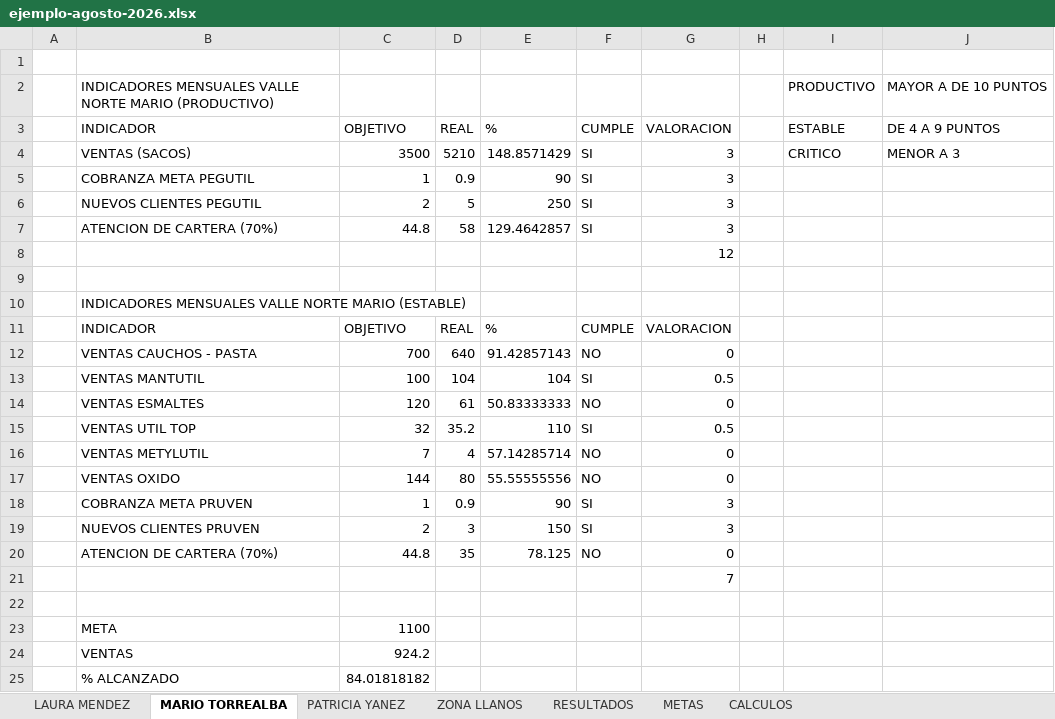
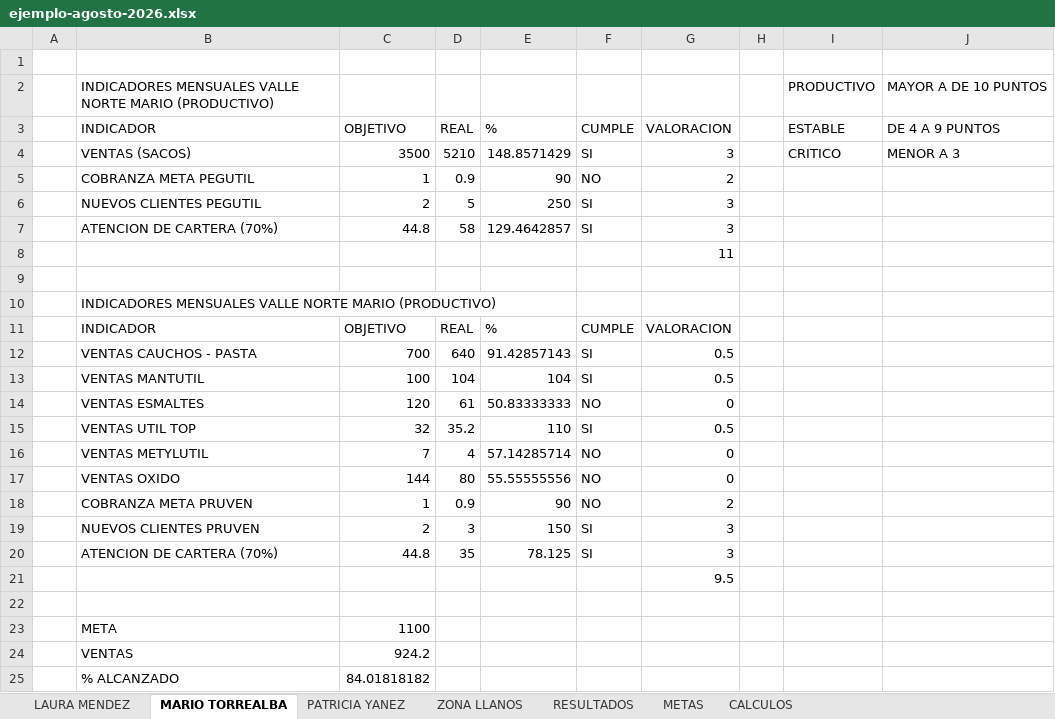
Before and after one commit to alexcode117/cierre-ventas, an Excel workbook: public/ejemplos/ejemplo-agosto-2026.xlsx, sheet MARIO TORREALBA, drawn as a sheet; values as stored, in another font and other column widths than the file's, no borders; the diff names each change by its address in the sheet, - before the commit and + after, or states it on an @@ line.

```diff
--- a/public/ejemplos/ejemplo-agosto-2026.xlsx (sheet MARIO TORREALBA)
+++ b/public/ejemplos/ejemplo-agosto-2026.xlsx (sheet MARIO TORREALBA)
-F5 (CUMPLE): SI
+F5 (CUMPLE): NO
-G5 (VALORACION): 3
+G5 (VALORACION): 2
-G8 (VALORACION): 12
+G8 (VALORACION): 11
-B10 (INDICADOR): …NORTE MARIO (ESTABLE)
+B10 (INDICADOR): …NORTE MARIO (PRODUCTIVO)
-F12 (CUMPLE): NO
+F12 (CUMPLE): SI
-G12 (VALORACION): 0
+G12 (VALORACION): 0.5
-F18 (CUMPLE): SI
+F18 (CUMPLE): NO
-G18 (VALORACION): 3
+G18 (VALORACION): 2
-F20 (CUMPLE): NO
+F20 (CUMPLE): SI
-G20 (VALORACION): 0
+G20 (VALORACION): 3
-G21 (VALORACION): 7
+G21 (VALORACION): 9.5
```
Also changed, not shown: sheet PATRICIA YANEZ, sheet ZONA LLANOS, sheet LAURA MENDEZ, public/ejemplos/ejemplo-julio-2026.xlsx, 15 other files.
